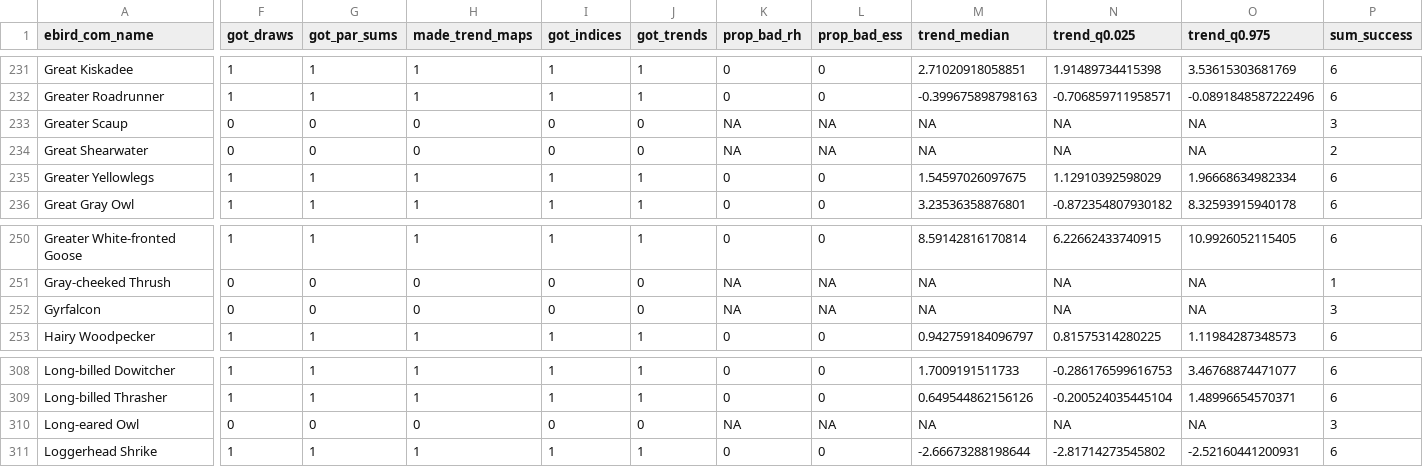
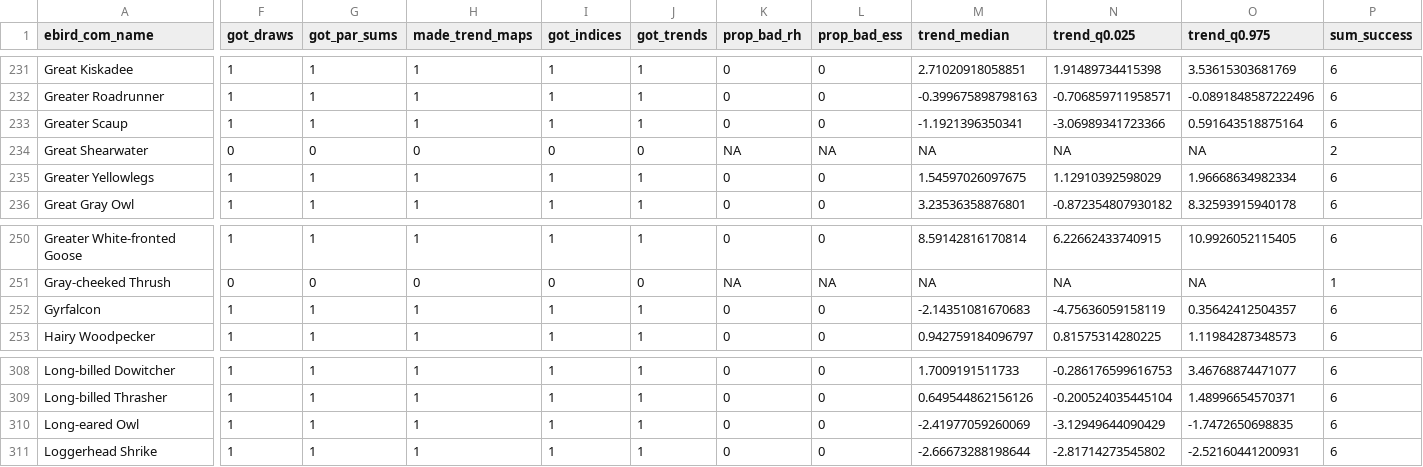
Before and after one commit to audubongit/CBCTrendAnalysis, a CSV file: data/first_results_check.csv, drawn as a sheet; only a part is shown, gaps mark what is left out; the diff covers the shown part only; the diff names each change by its address in the sheet, - before the commit and + after, or states it on an @@ line.

```diff
--- a/data/first_results_check.csv
+++ b/data/first_results_check.csv
-F233 (got_draws): 0
+F233 (got_draws): 1
-G233 (got_par_sums): 0
+G233 (got_par_sums): 1
-H233 (made_trend_maps): 0
+H233 (made_trend_maps): 1
-I233 (got_indices): 0
+I233 (got_indices): 1
-J233 (got_trends): 0
+J233 (got_trends): 1
-K233 (prop_bad_rh): NA
+K233 (prop_bad_rh): 0
-L233 (prop_bad_ess): NA
+L233 (prop_bad_ess): 0
-M233 (trend_median): NA
+M233 (trend_median): -1.1921396350341
-N233 (trend_q0.025): NA
+N233 (trend_q0.025): -3.06989341723366
-O233 (trend_q0.975): NA
+O233 (trend_q0.975): 0.591643518875164
-P233 (sum_success): 3
+P233 (sum_success): 6
-F252 (got_draws): 0
+F252 (got_draws): 1
-G252 (got_par_sums): 0
+G252 (got_par_sums): 1
-H252 (made_trend_maps): 0
+H252 (made_trend_maps): 1
-I252 (got_indices): 0
+I252 (got_indices): 1
-J252 (got_trends): 0
+J252 (got_trends): 1
-K252 (prop_bad_rh): NA
+K252 (prop_bad_rh): 0
-L252 (prop_bad_ess): NA
+L252 (prop_bad_ess): 0
-M252 (trend_median): NA
+M252 (trend_median): -2.14351081670683
-N252 (trend_q0.025): NA
+N252 (trend_q0.025): -4.75636059158119
-O252 (trend_q0.975): NA
+O252 (trend_q0.975): 0.35642412504357
-P252 (sum_success): 3
+P252 (sum_success): 6
-F310 (got_draws): 0
+F310 (got_draws): 1
-G310 (got_par_sums): 0
+G310 (got_par_sums): 1
-H310 (made_trend_maps): 0
+H310 (made_trend_maps): 1
-I310 (got_indices): 0
+I310 (got_indices): 1
-J310 (got_trends): 0
+J310 (got_trends): 1
-K310 (prop_bad_rh): NA
+K310 (prop_bad_rh): 0
-L310 (prop_bad_ess): NA
+L310 (prop_bad_ess): 0
-M310 (trend_median): NA
+M310 (trend_median): -2.41977059260069
-N310 (trend_q0.025): NA
+N310 (trend_q0.025): -3.12949644090429
-O310 (trend_q0.975): NA
+O310 (trend_q0.975): -1.7472650698835
-P310 (sum_success): 3
+P310 (sum_success): 6
```
Also changed, not shown: 81 edited cells elsewhere in this file, 4 other files.
